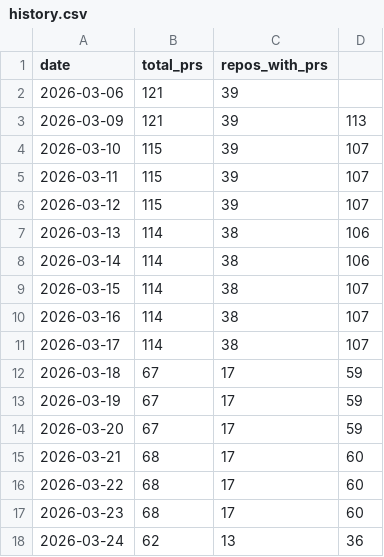
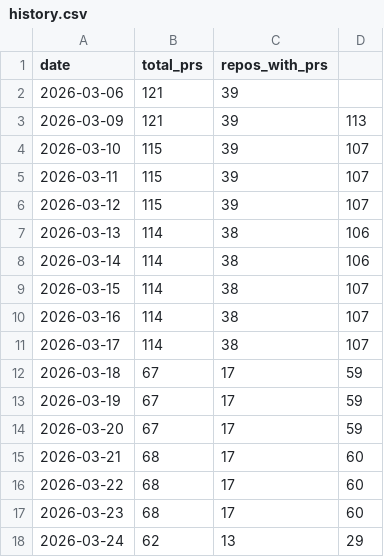
Before and after one commit to rundeck-plugins/.github, a CSV file: pr-tracking/history.csv, drawn as a sheet.

```diff
--- a/pr-tracking/history.csv
+++ b/pr-tracking/history.csv
@@ -17,2 +17,2 @@ date,total_prs,repos_with_prs
 2026-03-23,68,17,60
-2026-03-24,62,13,36
+2026-03-24,62,13,29
```
Also changed, not shown: 1 other file.
